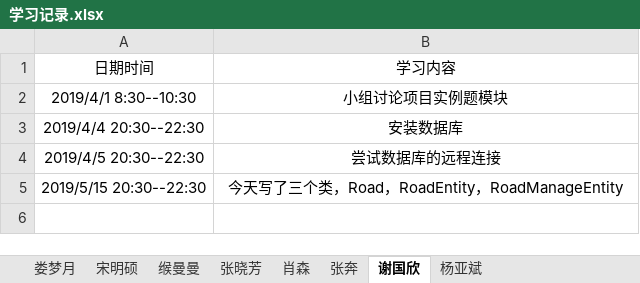
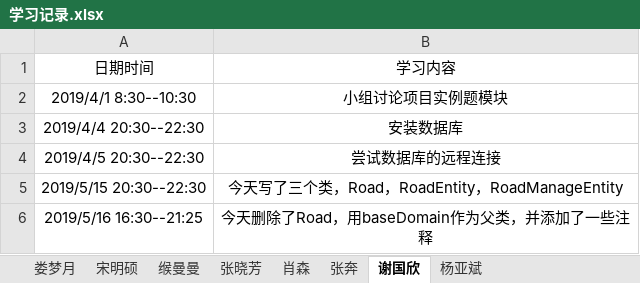
Before and after one commit to jspringlearn/J-learning, an Excel workbook: doc/学习记录.xlsx, sheet 谢国欣, drawn as a sheet; values as stored, in another font and other column widths than the file's, no borders; the diff names each change by its address in the sheet, - before the commit and + after, or states it on an @@ line.

```diff
--- a/doc/学习记录.xlsx (sheet 谢国欣)
+++ b/doc/学习记录.xlsx (sheet 谢国欣)
+row 6: 2019/5/16 16:30--21:25 | 今天删除了Road，用baseDomain作为父类，并添加了一些注释
```
Also changed, not shown: 7 other files.
